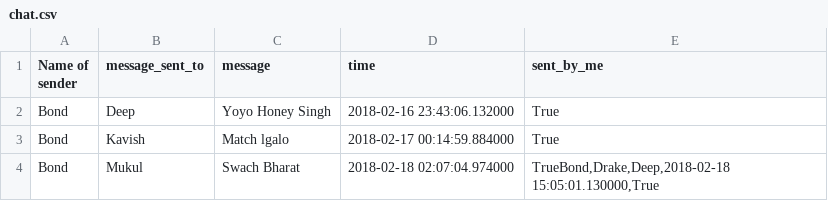
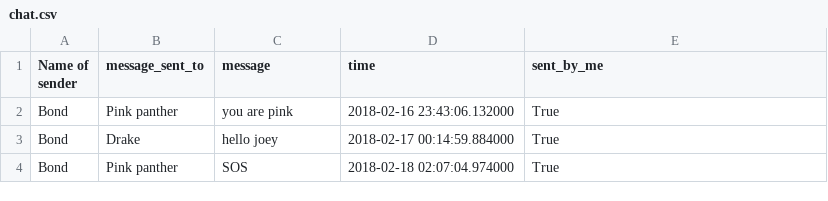
Before and after one commit to hritikralhan/Spychat, a CSV file: chat.csv, drawn as a sheet; removed rows and columns are numbered as before the commit, all else as after; the diff names each change by its address in the sheet, - before the commit and + after, or states it on an @@ line.

```diff
--- a/chat.csv
+++ b/chat.csv
-B2 (message_sent_to): Deep
+B2 (message_sent_to): Pink panther
-C2 (message): Yoyo Honey Singh
+C2 (message): you are pink
-B3 (message_sent_to): Kavish
+B3 (message_sent_to): Drake
-C3 (message): Match lgalo
+C3 (message): hello joey
-row 4: Bond | Mukul | Swach Bharat | 2018-02-18 02:07:04.974000 | TrueBond,Drake,Deep,2018-02-18 15:05:01.130000,True
+row 4: Bond | Pink panther | SOS | 2018-02-18 02:07:04.974000 | True
```
Also changed, not shown: 2 other files.
